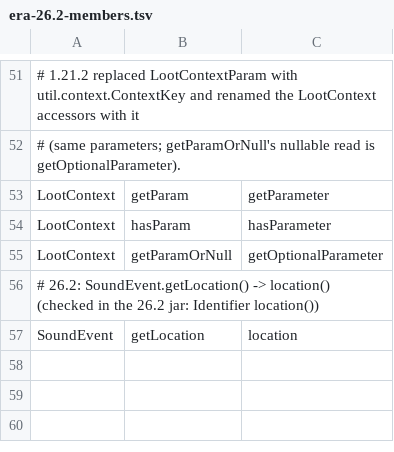
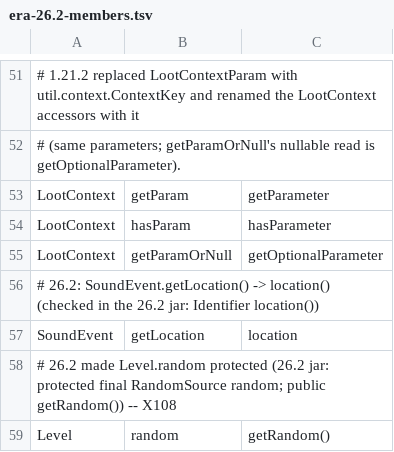
Before and after one commit to jivinstev/mc-mod-version-upgrade, a TSV file: tools/recipes/era-26.2-members.tsv, drawn as a sheet; only a part is shown, gaps mark what is left out; the diff names each change by its address in the sheet, - before the commit and + after, or states it on an @@ line.

```diff
--- a/tools/recipes/era-26.2-members.tsv
+++ b/tools/recipes/era-26.2-members.tsv
+row 58: # 26.2 made Level.random protected (26.2 jar: protected final RandomSource random; public getRandom()) -- X108
+row 59: Level | random | getRandom()
```
Also changed, not shown: templates/multi-version/versions/26.2.renames.hand.tsv, 2 other files.
